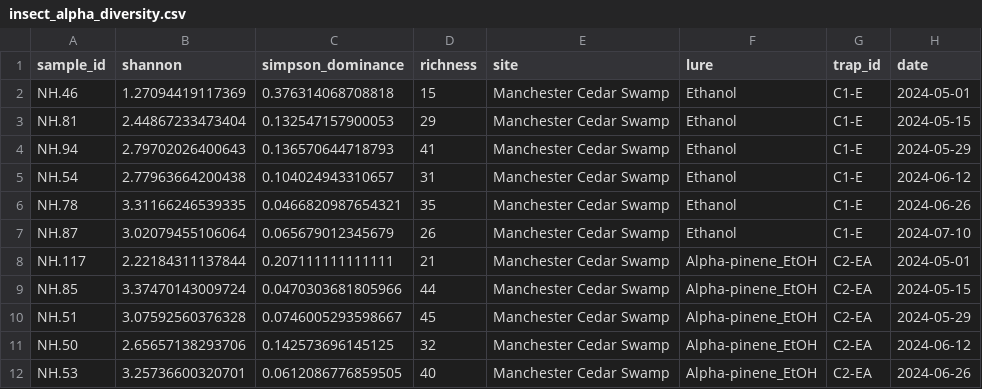
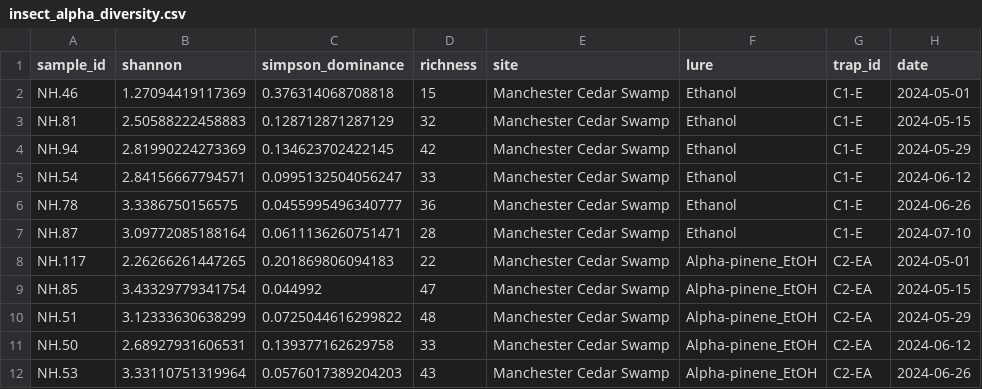
Before and after one commit to ewmorr/BIL_2024_insect_fungi, a CSV file: data/compare_insects_fungi_alpha_diversity_full_insect_table/insect_alpha_diversity.csv, drawn as a sheet; only a part is shown; the diff covers the shown part only.

```diff
--- a/data/compare_insects_fungi_alpha_diversity_full_insect_table/insect_alpha_diversity.csv
+++ b/data/compare_insects_fungi_alpha_diversity_full_insect_table/insect_alpha_diversity.csv
@@ -2,11 +2,11 @@
 "NH.46",1.27094419117369,0.376314068708818,15,"Manchester Cedar Swamp","Ethanol","C1-E",2024-05-01
-"NH.81",2.44867233473404,0.132547157900053,29,"Manchester Cedar Swamp","Ethanol","C1-E",2024-05-15
-"NH.94",2.79702026400643,0.136570644718793,41,"Manchester Cedar Swamp","Ethanol","C1-E",2024-05-29
-"NH.54",2.77963664200438,0.104024943310657,31,"Manchester Cedar Swamp","Ethanol","C1-E",2024-06-12
-"NH.78",3.31166246539335,0.0466820987654321,35,"Manchester Cedar Swamp","Ethanol","C1-E",2024-06-26
-"NH.87",3.02079455106064,0.065679012345679,26,"Manchester Cedar Swamp","Ethanol","C1-E",2024-07-10
-"NH.117",2.22184311137844,0.207111111111111,21,"Manchester Cedar Swamp","Alpha-pinene_EtOH","C2-EA",2024-05-01
-"NH.85",3.37470143009724,0.0470303681805966,44,"Manchester Cedar Swamp","Alpha-pinene_EtOH","C2-EA",2024-05-15
-"NH.51",3.07592560376328,0.0746005293598667,45,"Manchester Cedar Swamp","Alpha-pinene_EtOH","C2-EA",2024-05-29
-"NH.50",2.65657138293706,0.142573696145125,32,"Manchester Cedar Swamp","Alpha-pinene_EtOH","C2-EA",2024-06-12
-"NH.53",3.25736600320701,0.0612086776859505,40,"Manchester Cedar Swamp","Alpha-pinene_EtOH","C2-EA",2024-06-26
+"NH.81",2.50588222458883,0.128712871287129,32,"Manchester Cedar Swamp","Ethanol","C1-E",2024-05-15
+"NH.94",2.81990224273369,0.134623702422145,42,"Manchester Cedar Swamp","Ethanol","C1-E",2024-05-29
+"NH.54",2.84156667794571,0.0995132504056247,33,"Manchester Cedar Swamp","Ethanol","C1-E",2024-06-12
+"NH.78",3.3386750156575,0.0455995496340777,36,"Manchester Cedar Swamp","Ethanol","C1-E",2024-06-26
+"NH.87",3.09772085188164,0.0611136260751471,28,"Manchester Cedar Swamp","Ethanol","C1-E",2024-07-10
+"NH.117",2.26266261447265,0.201869806094183,22,"Manchester Cedar Swamp","Alpha-pinene_EtOH","C2-EA",2024-05-01
+"NH.85",3.43329779341754,0.044992,47,"Manchester Cedar Swamp","Alpha-pinene_EtOH","C2-EA",2024-05-15
+"NH.51",3.12333630638299,0.0725044616299822,48,"Manchester Cedar Swamp","Alpha-pinene_EtOH","C2-EA",2024-05-29
+"NH.50",2.68927931606531,0.139377162629758,33,"Manchester Cedar Swamp","Alpha-pinene_EtOH","C2-EA",2024-06-12
+"NH.53",3.33110751319964,0.0576017389204203,43,"Manchester Cedar Swamp","Alpha-pinene_EtOH","C2-EA",2024-06-26
```
Also changed, not shown: 132 edited cells elsewhere in this file, data/compare_insects_fungi_alpha_diversity_full_insect_table/alpha_diversity_covariate_tests.csv, data/compare_insects_fungi_alpha_diversity_full_insect_table/alpha_diversity_date_shape.csv, 30 other files.
